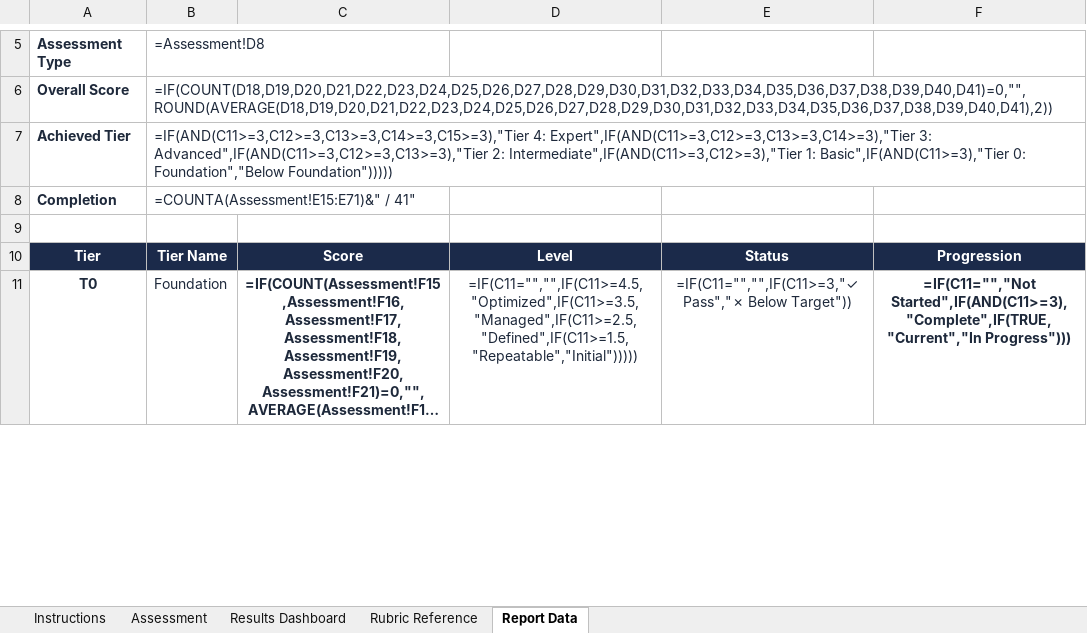
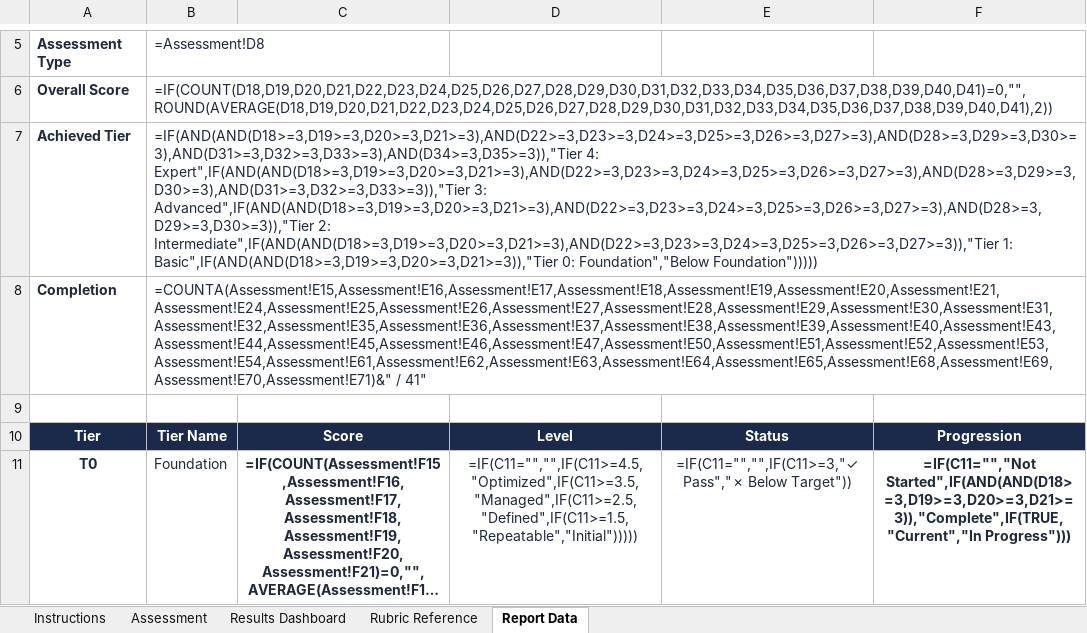
Before and after one commit to InfoSecJay/debmm-assessment, an Excel workbook: templates/debmm-assessment.xlsx, sheet Report Data, drawn as a sheet; only a part is shown, gaps mark what is left out; long unchanged cells end in …; values as stored, in another font and other column widths than the file's, no borders; formulas without a stored value are shown as written; conditional formats not drawn; the diff covers the shown part only; the diff names each change by its address in the sheet, - before the commit and + after, or states it on an @@ line.

Commit message:
Fix completion count and tier determination consistency bugs
- Fix 42/41 completion count: COUNTA range included non-question rows
  (enrichment column headers). Now uses explicit cell references targeting
  only actual question rows in both Dashboard and Report Data tabs.
- Fix Report Data tier formula: was checking tier averages instead of
  per-criterion scores, which could show a different tier than Dashboard.
  Now uses identical per-criterion >= 3.0 checks matching Dashboard logic.

```diff
--- a/templates/debmm-assessment.xlsx (sheet Report Data)
+++ b/templates/debmm-assessment.xlsx (sheet Report Data)
-B7: =IF(AND(C11>=3,C12>=3,C13>=3,C14>=3,C15>=3),"Tier 4: Expert",IF(AND(C11>=3,C12>=3,C13>=3,C14>=3),"Tier 3: Advanced",IF(AND(C11>=3,C12>=3,C13>=3),"Tier 2: Intermediate",IF(AND(C11>=3,C12>=3),"Tier 1: Basic",IF(AND(C11>=3),"Tier 0: Foundation","Below…
+B7: =IF(AND(AND(D18>=3,D19>=3,D20>=3,D21>=3),AND(D22>=3,D23>=3,D24>=3,D25>=3,D26>=3,D27>=3),AND(D28>=3,D29>=3,D30>=3),AND(D31>=3,D32>=3,D33>=3),AND(D34>=3,D35>=3)),"Tier 4: Expert",IF(AND(AND(D18>=3,D19>=3,D20>=3,D21>=3),AND(D22>=3,D23>=3,D24>=3,D25>=3,D26>=3,D27>=3),AND(D28>=3,D29>=3,D30>=3),AND(D31>=3,D32>=3,D33>=3)),"Tier 3: Advanced",IF(AND(AND(D18>=3,D19>=3,D20>=3,D21>=3),AND(D22>=3,D23>=3,D24>=3,D25>=3,D26>=3,D27>=3),AND(D28>=3,D29>=3,D30>=3)),"Tier 2: Intermediate",IF(AND(AND(D18>=3,D19>=3,D20>=3,D21>=3),AND(D22>=3,D23>=3,D24>=3,D25>=3,D26>=3,D27>=3)),"Tier 1: Basic",IF(AND(AND(D18>=3,D19>=3,D20>=3,D21>=3)),"Tier 0: Foundation","Below…
-B8: =COUNTA(Assessment!E15:E71)&" / 41"
+B8: =COUNTA(Assessment!E15,Assessment!E16,Assessment!E17,Assessment!E18,Assessment!E19,Assessment!E20,Assessment!E21,Assessment!E24,Assessment!E25,Assessment!E26,Assessment!E27,Assessment!E28,Assessment!E29,Assessment!E30,Assessment!E31,Assessment!E32,Assessment!E35,Assessment!E36,Assessment!E37,Assessment!E38,Assessment!E39,Assessment!E40,Assessment!E43,Assessment!E44,Assessment!E45,Assessment!E46,Assessment!E47,Assessment!E50,Assessment!E51,Assessment!E52,Assessment!E53,Assessment!E54,Assessment!E61,Assessment!E62,Assessment!E63,Assessment!E64,Assessment!E65,Assessment!E68,Assessment!E69,Assessment!E70,Assessment!E71)&" / 41"
-F11: =IF(C11="","Not Started",IF(AND(C11>=3),"Complete",IF(TRUE,"Current","In Progress")))
+F11: =IF(C11="","Not Started",IF(AND(AND(D18>=3,D19>=3,D20>=3,D21>=3)),"Complete",IF(TRUE,"Current","In Progress")))
```
Also changed, not shown: 4 edited cells elsewhere in this sheet, sheet Results Dashboard, templates/debmm-assessment-audit.xlsx, 1 other file.
